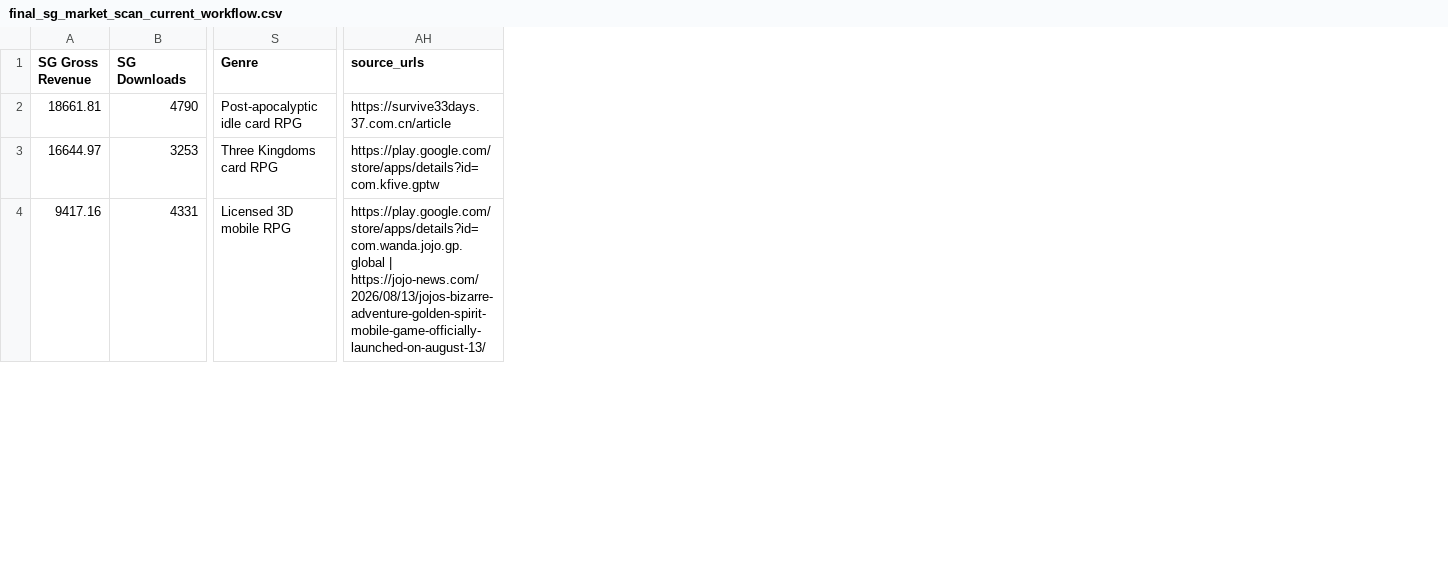
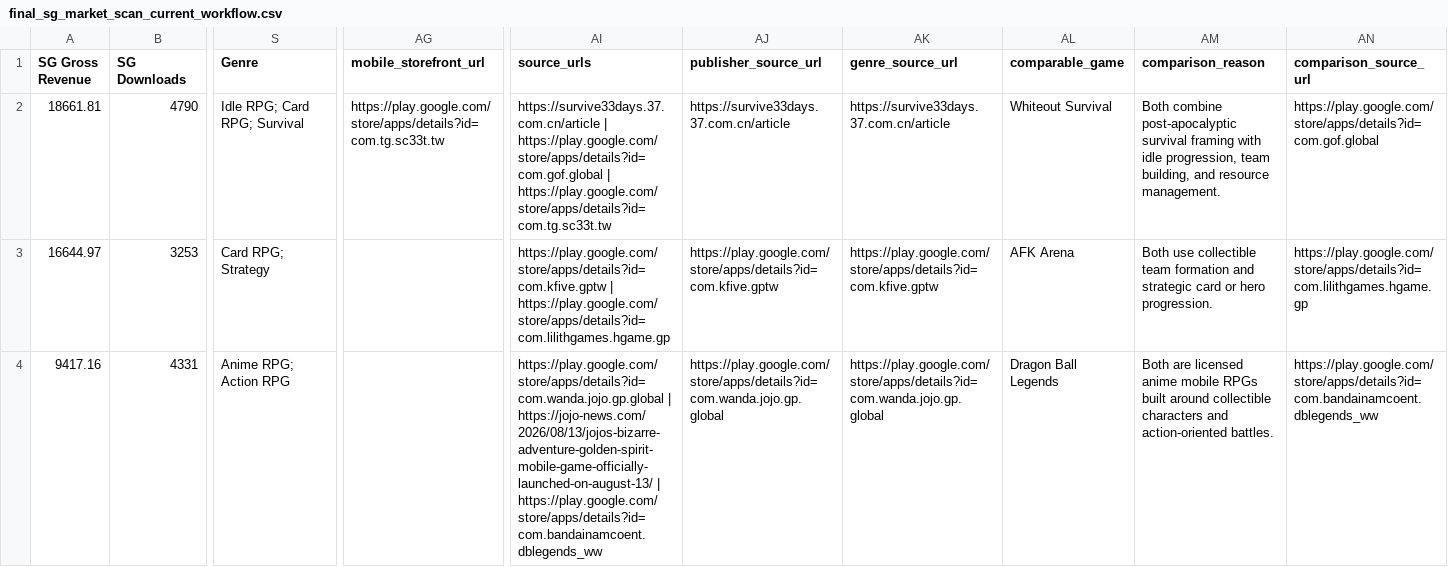
Before and after one commit to ShaunaYong-PlayPark/IBD_Local_Scan, a CSV file: docs/proof-runs/2026-08-18/final_sg_market_scan_current_workflow.csv, drawn as a sheet; only a part is shown, gaps mark what is left out; addresses are those after the commit; the diff covers the shown part only; the diff names each change by its address in the sheet, - before the commit and + after, or states it on an @@ line.

Commit message:
Finalize SEA6 dashboard and report workflow

```diff
--- a/docs/proof-runs/2026-08-18/final_sg_market_scan_current_workflow.csv
+++ b/docs/proof-runs/2026-08-18/final_sg_market_scan_current_workflow.csv
+column AG (mobile_storefront_url), row 2: https://play.google.com/store/apps/details?id=com.tg.sc33t.tw
+column AI (source_urls), rows 2-4: https://survive33days.37.com.cn/article | https://play.google.com/store/apps/details?id=com.gof.global | https://play.google.com/store/apps/details?id=com.tg.sc33t.tw | https://play.google.com/store/apps/details?id=com.kfive.gptw | https://play.google.com/store/apps/details?id=com.lilithgames.hgame.gp | https://play.google.com/store/apps/details?id=com.wanda.jojo.gp.global | https://jojo-news.com/2026/08/13/jojos-bizarre-adventure-golden-spirit-mobile-game-officially-launched-on-august-13/ | https://play.google.com/store/apps/details?id=com.bandainamcoent.dblegends_ww
+column AK (genre_source_url), rows 2-4: https://survive33days.37.com.cn/article | https://play.google.com/store/apps/details?id=com.kfive.gptw | https://play.google.com/store/apps/details?id=com.wanda.jojo.gp.global
+column AL (comparable_game), rows 2-4: Whiteout Survival | AFK Arena | Dragon Ball Legends
+column AM (comparison_reason), rows 2-4: Both combine post-apocalyptic survival framing with idle progression, team building, and resource management. | Both use collectible team formation and strategic card or hero progression. | Both are licensed anime mobile RPGs built around collectible characters and action-oriented battles.
+column AN (comparison_source_url), rows 2-4: https://play.google.com/store/apps/details?id=com.gof.global | https://play.google.com/store/apps/details?id=com.lilithgames.hgame.gp | https://play.google.com/store/apps/details?id=com.bandainamcoent.dblegends_ww
-AJ1: source_urls
+AJ1: publisher_source_url
-S2 (Genre): Post-apocalyptic idle card RPG
+S2 (Genre): Idle RPG; Card RPG; Survival
-S3 (Genre): Three Kingdoms card RPG
+S3 (Genre): Card RPG; Strategy
-S4 (Genre): Licensed 3D mobile RPG
+S4 (Genre): Anime RPG; Action RPG
-AJ4 (publisher_source_url): https://play.google.com/store/apps/details?id=com.wanda.jojo.gp.global | https://jojo-news.com/2026/08/13/jojos-bizarre-adventure-golden-spirit-mobile-game-officially-launched-on-august-13/
+AJ4 (publisher_source_url): https://play.google.com/store/apps/details?id=com.wanda.jojo.gp.global
```
Also changed, not shown: 8 edited cells elsewhere in this file, data/output/meeting_pack/2026-07-21/news_context_review.csv, data/output/meeting_pack/2026-08-18/news_context_review.csv, 46 other files.
